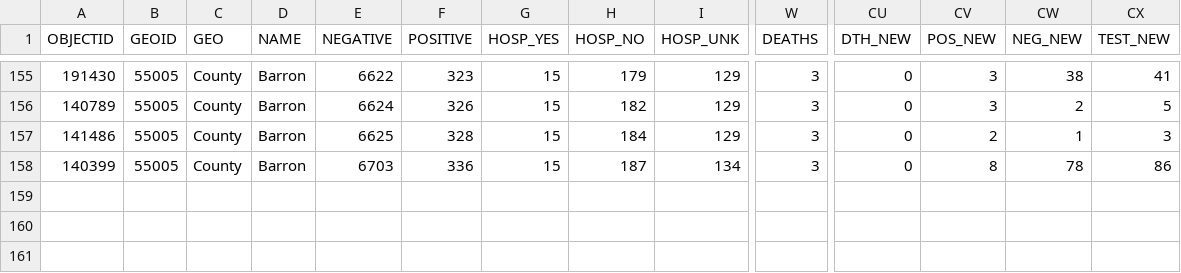
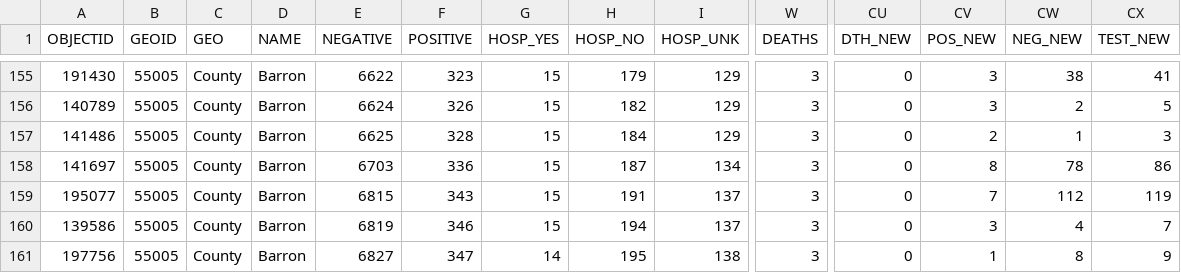
Before and after one commit to jjkraker/EauClaireCOVIDsummary, a CSV file: Data/BAdata.csv, drawn as a sheet; only a part is shown, gaps mark what is left out; rows hold the shown columns only; the diff names each change by its address in the sheet, - before the commit and + after, or states it on an @@ line.

```diff
--- a/Data/BAdata.csv
+++ b/Data/BAdata.csv
-A158 (OBJECTID): 140399
+A158 (OBJECTID): 141697
+row 159: 195077 | 55005 | County | Barron | 6815 | 343 | 15 | 191 | 137 | 3 | 0 | 7 | 112 | 119
+row 160: 139586 | 55005 | County | Barron | 6819 | 346 | 15 | 194 | 137 | 3 | 0 | 3 | 4 | 7
+row 161: 197756 | 55005 | County | Barron | 6827 | 347 | 14 | 195 | 138 | 3 | 0 | 1 | 8 | 9
```
Also changed, not shown: Data/CFdata.csv, Data/ECdata.csv, 3 other files.
